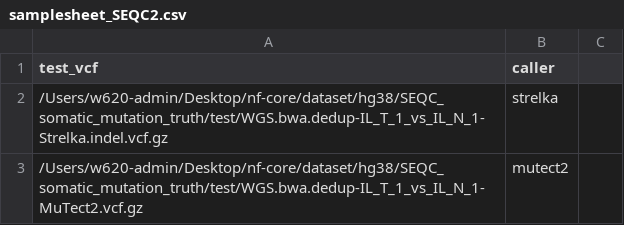
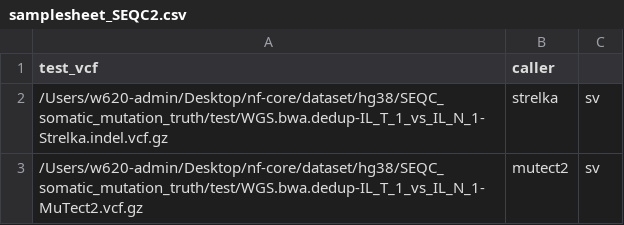
Before and after one commit to nf-core/variantbenchmarking, a CSV file: assets/samplesheet_SEQC2.csv, drawn as a sheet.

```diff
--- a/assets/samplesheet_SEQC2.csv
+++ b/assets/samplesheet_SEQC2.csv
@@ -1,3 +1,3 @@
 test_vcf,caller
-"/Users/w620-admin/Desktop/nf-core/dataset/hg38/SEQC_somatic_mutation_truth/test/WGS.bwa.dedup-IL_T_1_vs_IL_N_1-Strelka.indel.vcf.gz",strelka
-"/Users/w620-admin/Desktop/nf-core/dataset/hg38/SEQC_somatic_mutation_truth/test/WGS.bwa.dedup-IL_T_1_vs_IL_N_1-MuTect2.vcf.gz",mutect2
+"/Users/w620-admin/Desktop/nf-core/dataset/hg38/SEQC_somatic_mutation_truth/test/WGS.bwa.dedup-IL_T_1_vs_IL_N_1-Strelka.indel.vcf.gz",strelka,sv
+"/Users/w620-admin/Desktop/nf-core/dataset/hg38/SEQC_somatic_mutation_truth/test/WGS.bwa.dedup-IL_T_1_vs_IL_N_1-MuTect2.vcf.gz",mutect2,sv
```
Also changed, not shown: assets/samplesheet_HG002_hg38.csv, 11 other files.
